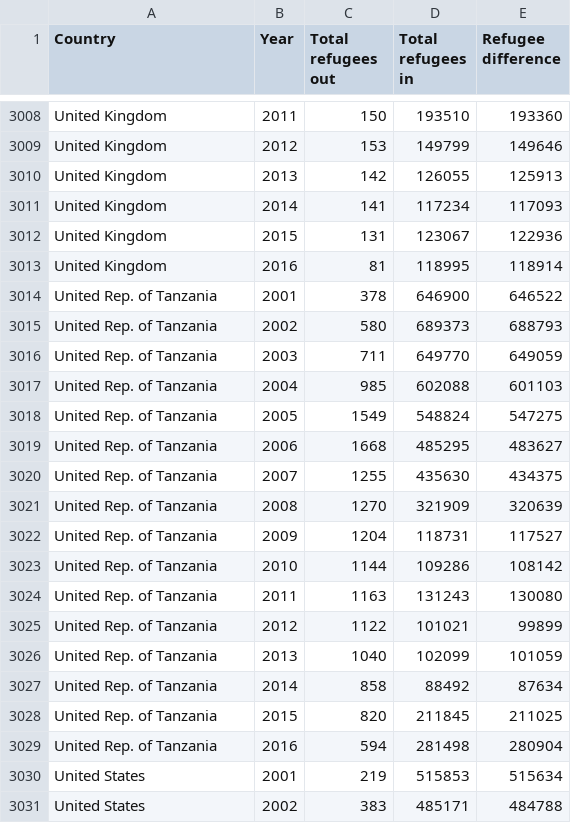
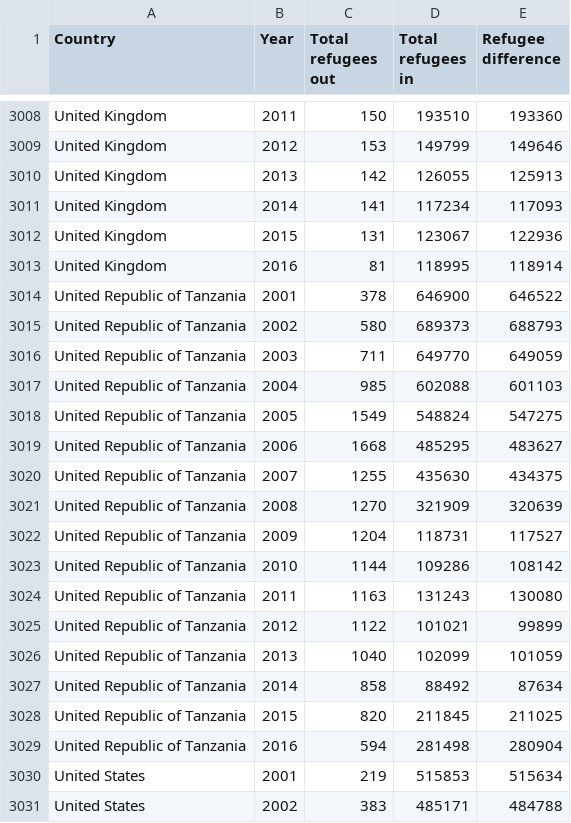
Before and after one commit to chrisalgerges98/DataProcessing, a CSV file: CSV database/YearlyRefugees.csv, drawn as a sheet; only a part is shown, gaps mark what is left out; the diff covers the shown part only.

```diff
--- a/CSV database/YearlyRefugees.csv
+++ b/CSV database/YearlyRefugees.csv
@@ -3013,18 +3013,18 @@ United Kingdom,2015,131,123067,122936
 United Kingdom,2016,81,118995,118914
-United Rep. of Tanzania,2001,378,646900,646522
-United Rep. of Tanzania,2002,580,689373,688793
-United Rep. of Tanzania,2003,711,649770,649059
-United Rep. of Tanzania,2004,985,602088,601103
-United Rep. of Tanzania,2005,1549,548824,547275
-United Rep. of Tanzania,2006,1668,485295,483627
-United Rep. of Tanzania,2007,1255,435630,434375
-United Rep. of Tanzania,2008,1270,321909,320639
-United Rep. of Tanzania,2009,1204,118731,117527
-United Rep. of Tanzania,2010,1144,109286,108142
-United Rep. of Tanzania,2011,1163,131243,130080
-United Rep. of Tanzania,2012,1122,101021,99899
-United Rep. of Tanzania,2013,1040,102099,101059
-United Rep. of Tanzania,2014,858,88492,87634
-United Rep. of Tanzania,2015,820,211845,211025
-United Rep. of Tanzania,2016,594,281498,280904
+United Republic of Tanzania,2001,378,646900,646522
+United Republic of Tanzania,2002,580,689373,688793
+United Republic of Tanzania,2003,711,649770,649059
+United Republic of Tanzania,2004,985,602088,601103
+United Republic of Tanzania,2005,1549,548824,547275
+United Republic of Tanzania,2006,1668,485295,483627
+United Republic of Tanzania,2007,1255,435630,434375
+United Republic of Tanzania,2008,1270,321909,320639
+United Republic of Tanzania,2009,1204,118731,117527
+United Republic of Tanzania,2010,1144,109286,108142
+United Republic of Tanzania,2011,1163,131243,130080
+United Republic of Tanzania,2012,1122,101021,99899
+United Republic of Tanzania,2013,1040,102099,101059
+United Republic of Tanzania,2014,858,88492,87634
+United Republic of Tanzania,2015,820,211845,211025
+United Republic of Tanzania,2016,594,281498,280904
 United States,2001,219,515853,515634
```
Also changed, not shown: 32 edited cells elsewhere in this file, RateOfChangexRefugees.csv, 5 other files.
